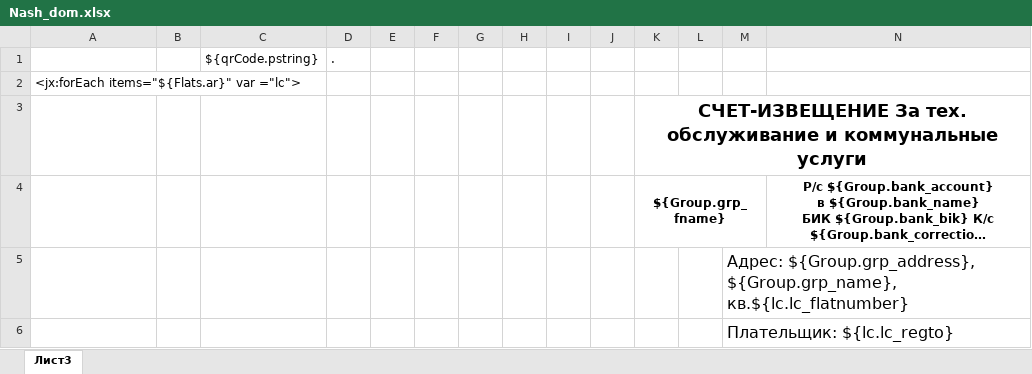
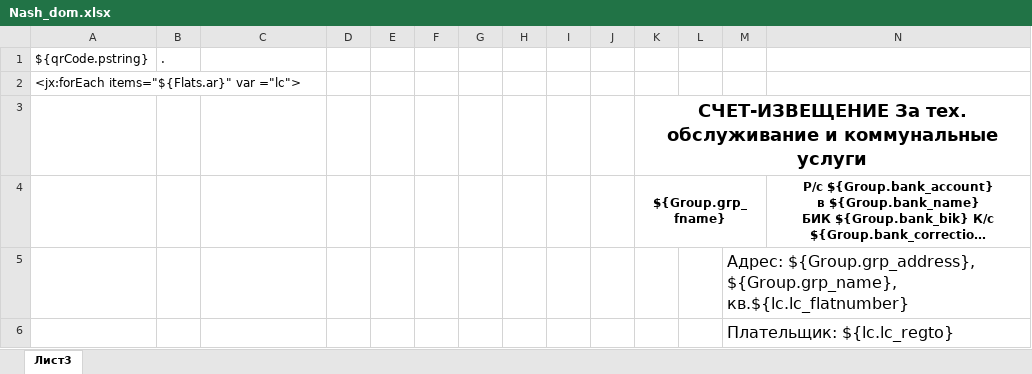
Before and after one commit to AlexeyKashintsev/TSG, an Excel workbook: app/Отчеты/Nash_dom.xlsx, sheet Лист3, drawn as a sheet; only a part is shown; long unchanged cells end in …; values as stored, in another font and other column widths than the file's, no borders; removed rows and columns are numbered as before the commit, all else as after; rows hold the shown columns only; the diff names each change by its address in the sheet, - before the commit and + after, or states it on an @@ line.

```diff
--- a/app/Отчеты/Nash_dom.xlsx (sheet Лист3)
+++ b/app/Отчеты/Nash_dom.xlsx (sheet Лист3)
-row 1:  |  | ${qrCode.pstring} | .
+row 1: ${qrCode.pstring} | .
```
Also changed, not shown: app/Отчеты/Квитанции доверие за капремонт.xlsx, app/Отчеты/Квитанции доверие.xlsx, 35 other files.
